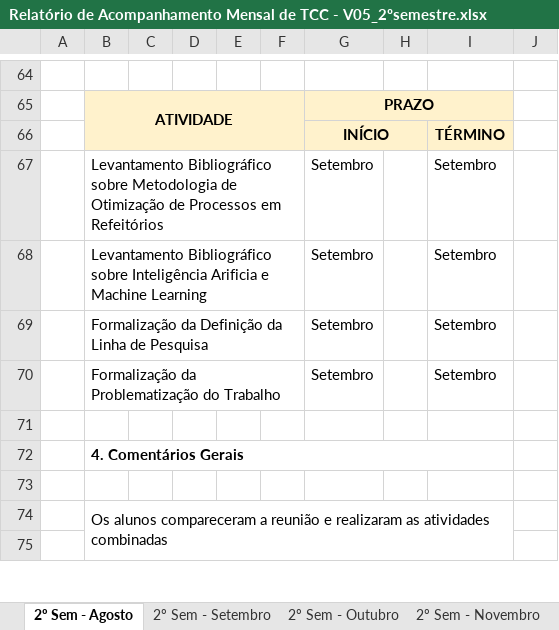
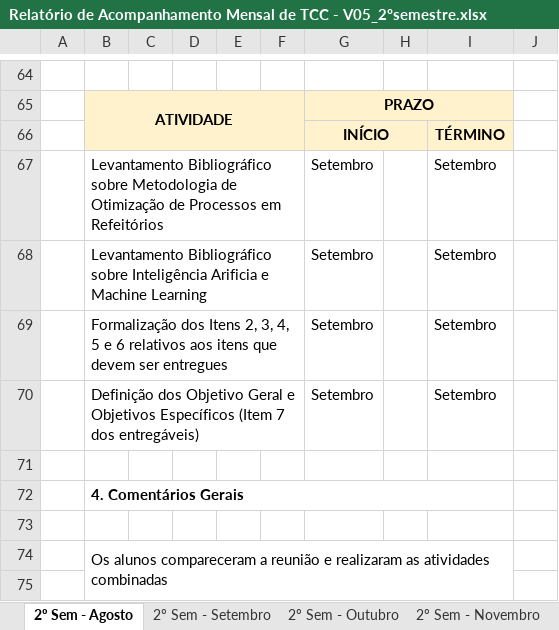
Before and after one commit to SrMartis/TCC1, an Excel workbook: Entregas/Relatório de Acompanhamento Mensal de TCC - V05_2ºsemestre.xlsx, sheet 2º Sem - Agosto, drawn as a sheet; only a part is shown, gaps mark what is left out; values as stored, in another font and other column widths than the file's, no borders; charts and pictures and conditional formats not drawn; the diff names each change by its address in the sheet, - before the commit and + after, or states it on an @@ line.

Commit message:
Relatório de Acompanhamento

```diff
--- a/Entregas/Relatório de Acompanhamento Mensal de TCC - V05_2ºsemestre.xlsx (sheet 2º Sem - Agosto)
+++ b/Entregas/Relatório de Acompanhamento Mensal de TCC - V05_2ºsemestre.xlsx (sheet 2º Sem - Agosto)
-B69: Formalização da Definição da Linha de Pesquisa
+B69: Formalização dos Itens 2, 3, 4, 5 e 6 relativos aos itens que devem ser entregues
-B70: Formalização da Problematização do Trabalho
+B70: Definição dos Objetivo Geral e Objetivos Específicos (Item 7 dos entregáveis)
```
Also changed, not shown: charts or pictures.
